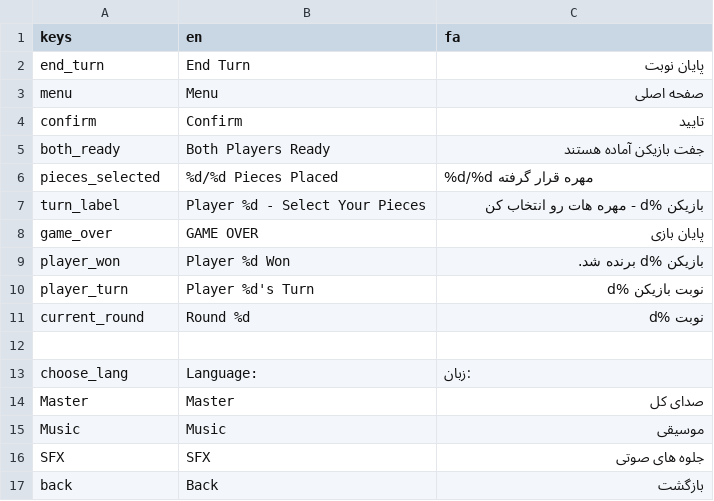
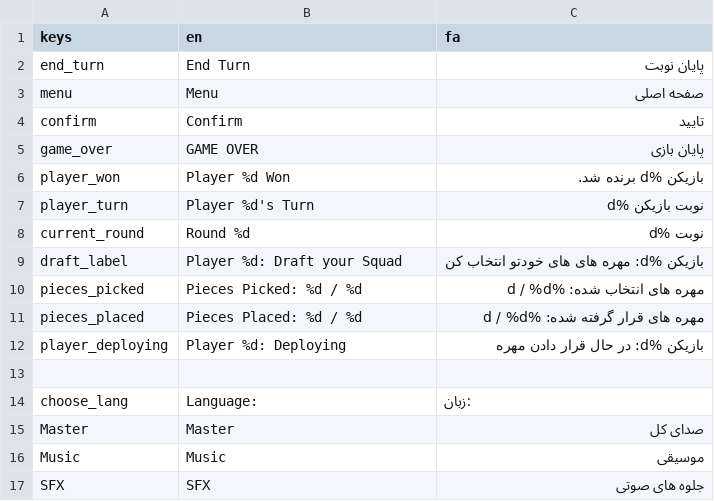
Before and after one commit to Caiisa-Games/caiisa, a CSV file: locale/translations.csv, drawn as a sheet; only a part is shown; the shorter side is filled out with more unchanged rows; removed rows and columns are numbered as before the commit, all else as after; the diff names each change by its address in the sheet, - before the commit and + after, or states it on an @@ line.

```diff
--- a/locale/translations.csv
+++ b/locale/translations.csv
-row 5: both_ready | Both Players Ready | جفت بازیکن آماده هستند
-row 6: pieces_selected | %d/%d Pieces Placed | %d/%d مهره قرار گرفته
-row 7: turn_label | Player %d - Select Your Pieces | بازیکن %d - مهره هات رو انتخاب کن
+row 9: draft_label | Player %d: Draft your Squad | بازیکن %d: مهره های های خودتو انتخاب کن
+row 10: pieces_picked | Pieces Picked: %d / %d | مهره های انتخاب شده: %d / %d
+row 11: pieces_placed | Pieces Placed: %d / %d | مهره های قرار گرفته شده: %d / %d
+row 12: player_deploying | Player %d: Deploying | بازیکن %d: در حال قرار دادن مهره
```
Also changed, not shown: 14 other files.
